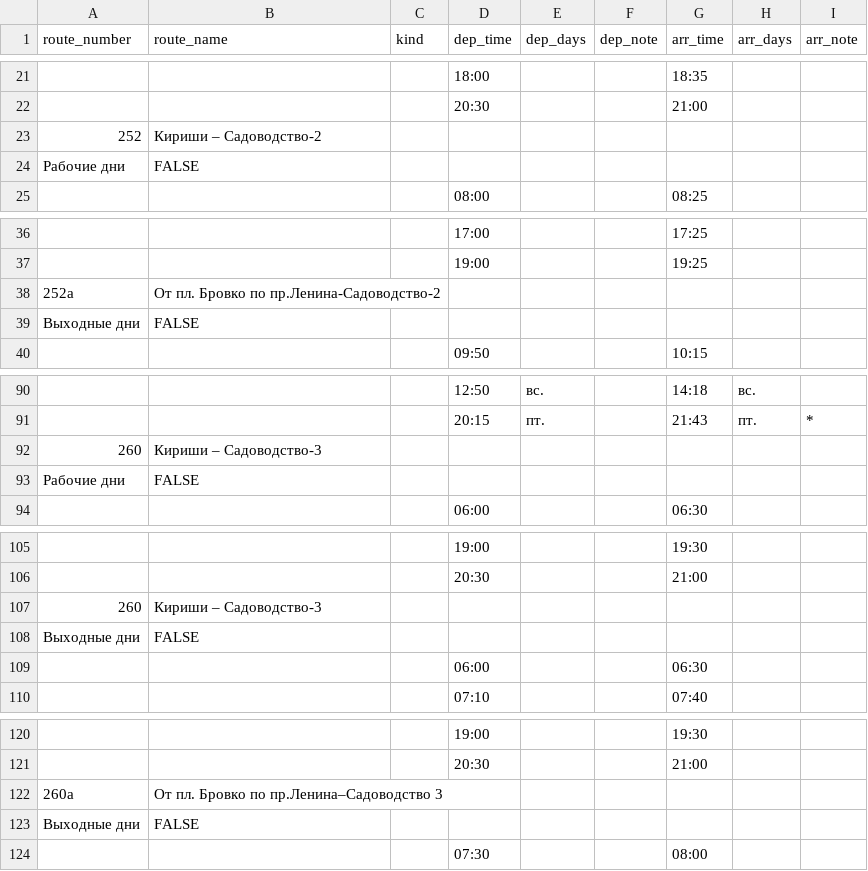
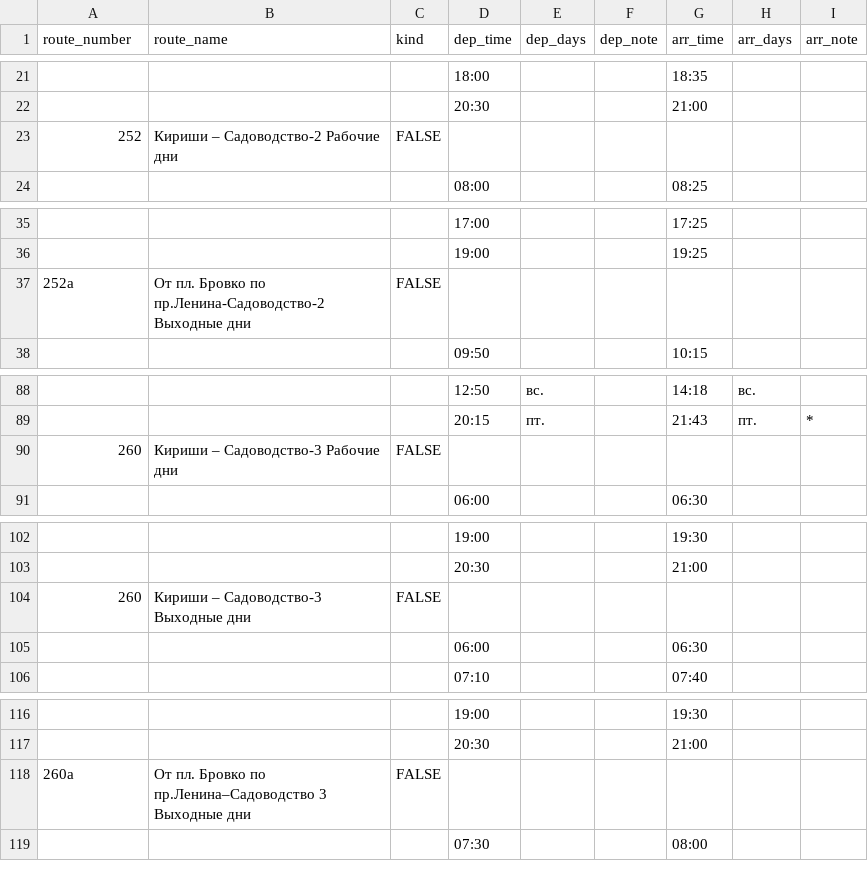
Before and after one commit to RyabovaEV/astro_avto, a TSV file: src/data/schedule/import/suburban_may_2026.tsv, drawn as a sheet; only a part is shown, gaps mark what is left out.

```diff
--- a/src/data/schedule/import/suburban_may_2026.tsv
+++ b/src/data/schedule/import/suburban_may_2026.tsv
@@ -22,4 +22,3 @@ route_number	route_name	kind	dep_time	dep_days	dep_note	arr_time	arr_days	arr_no
 			20:30			21:00		
-252	Кириши – Садоводство-2
- Рабочие дни	FALSE						
+252	Кириши – Садоводство-2 Рабочие дни	FALSE
 			08:00			08:25		
@@ -37,4 +36,3 @@ route_number	route_name	kind	dep_time	dep_days	dep_note	arr_time	arr_days	arr_no
 			19:00			19:25		
-252а	От пл. Бровко по пр.Ленина-Садоводство-2
- Выходные дни	FALSE						
+252а	От пл. Бровко по пр.Ленина-Садоводство-2 Выходные дни	FALSE
 			09:50			10:15		
@@ -91,4 +89,3 @@ route_number	route_name	kind	dep_time	dep_days	dep_note	arr_time	arr_days	arr_no
 			20:15	пт.		21:43	пт.	*
-260	Кириши – Садоводство-3
- Рабочие дни	FALSE						
+260	Кириши – Садоводство-3 Рабочие дни	FALSE
 			06:00			06:30		
@@ -106,4 +103,3 @@ route_number	route_name	kind	dep_time	dep_days	dep_note	arr_time	arr_days	arr_no
 			20:30			21:00		
-260	Кириши – Садоводство-3
- Выходные дни	FALSE						
+260	Кириши – Садоводство-3 Выходные дни	FALSE
 			06:00			06:30		
@@ -121,4 +117,3 @@ route_number	route_name	kind	dep_time	dep_days	dep_note	arr_time	arr_days	arr_no
 			20:30			21:00		
-260а	От пл. Бровко по пр.Ленина–Садоводство 3
- Выходные дни	FALSE						
+260а	От пл. Бровко по пр.Ленина–Садоводство 3 Выходные дни	FALSE
 			07:30			08:00		
```
Also changed, not shown: 2 other files.
